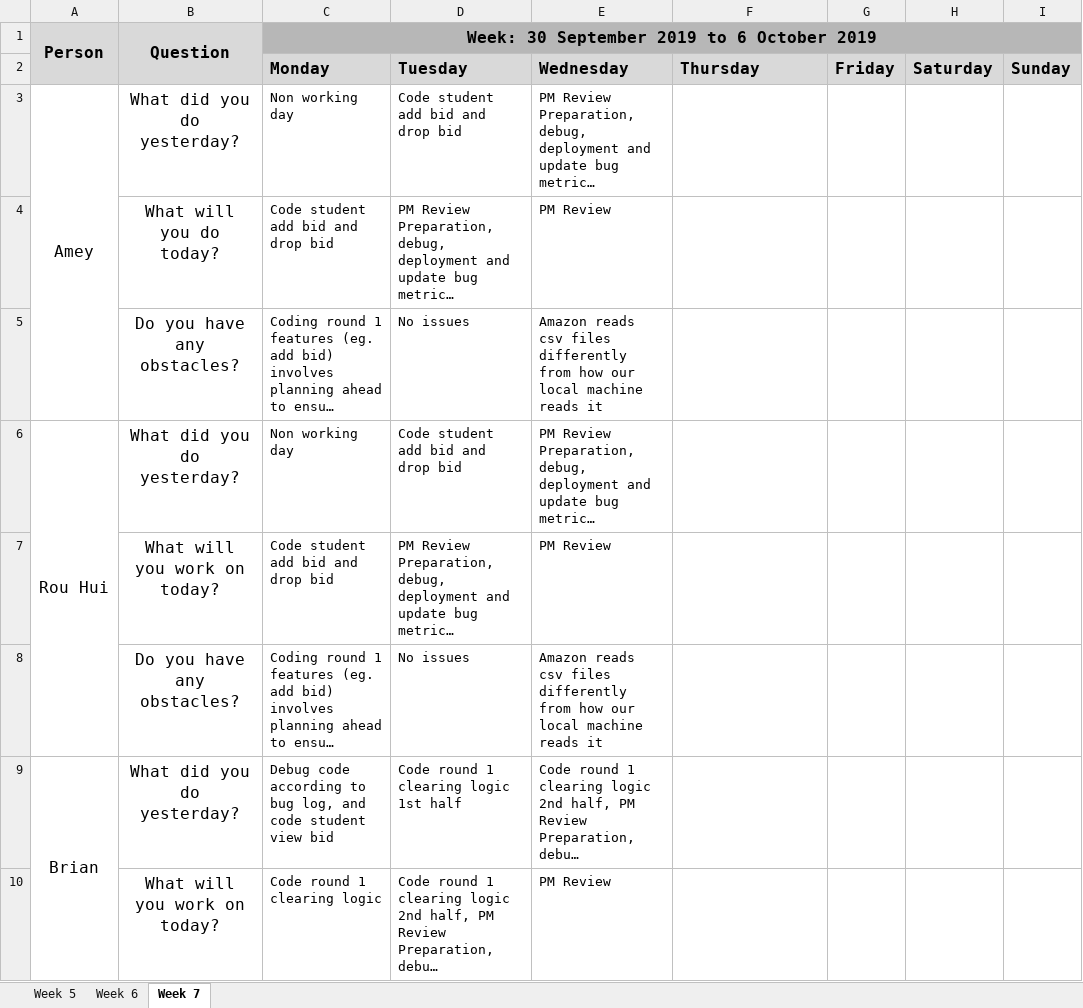
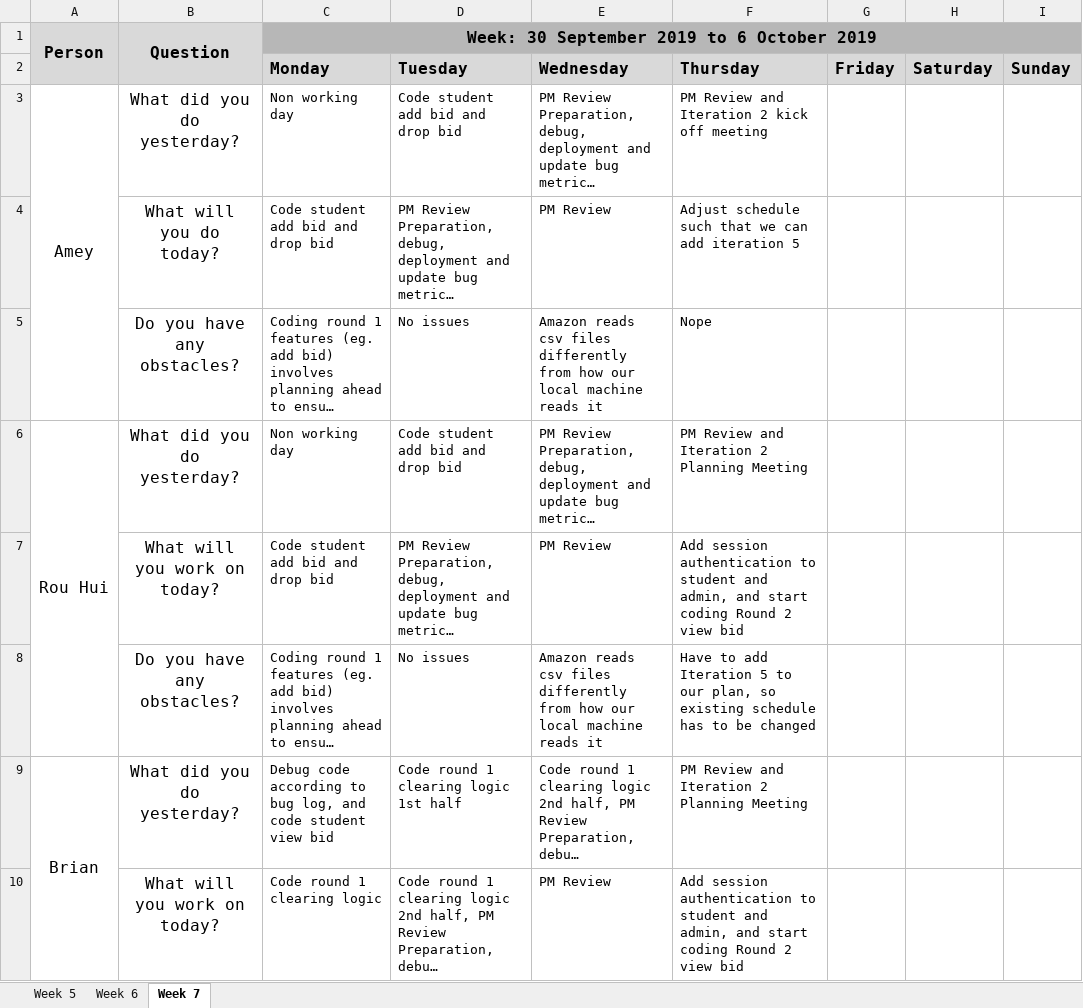
Before and after one commit to ameyrathi/SWE-Project, an Excel workbook: metrics/du.xlsx, sheet Week 7, drawn as a sheet; only a part is shown; long unchanged cells end in …; values as stored, in another font and other column widths than the file's, no borders; the diff covers the shown part only; the diff names each change by its address in the sheet, - before the commit and + after, or states it on an @@ line.

```diff
--- a/metrics/du.xlsx (sheet Week 7)
+++ b/metrics/du.xlsx (sheet Week 7)
-F3 (Thursday): (empty)
+F3 (Thursday): PM Review and Iteration 2 kick off meeting
-F4 (Thursday): (empty)
+F4 (Thursday): Adjust schedule such that we can add iteration 5
-F5 (Thursday): (empty)
+F5 (Thursday): Nope
-F6 (Thursday): (empty)
+F6 (Thursday): PM Review and Iteration 2 Planning Meeting
-F7 (Thursday): (empty)
+F7 (Thursday): Add session authentication to student and admin, and start coding Round 2 view bid
-F8 (Thursday): (empty)
+F8 (Thursday): Have to add Iteration 5 to our plan, so existing schedule has to be changed
-F9 (Thursday): (empty)
+F9 (Thursday): PM Review and Iteration 2 Planning Meeting
-F10 (Thursday): (empty)
+F10 (Thursday): Add session authentication to student and admin, and start coding Round 2 view bid
```
Also changed, not shown: 7 edited cells elsewhere in this sheet, 1 other file.
